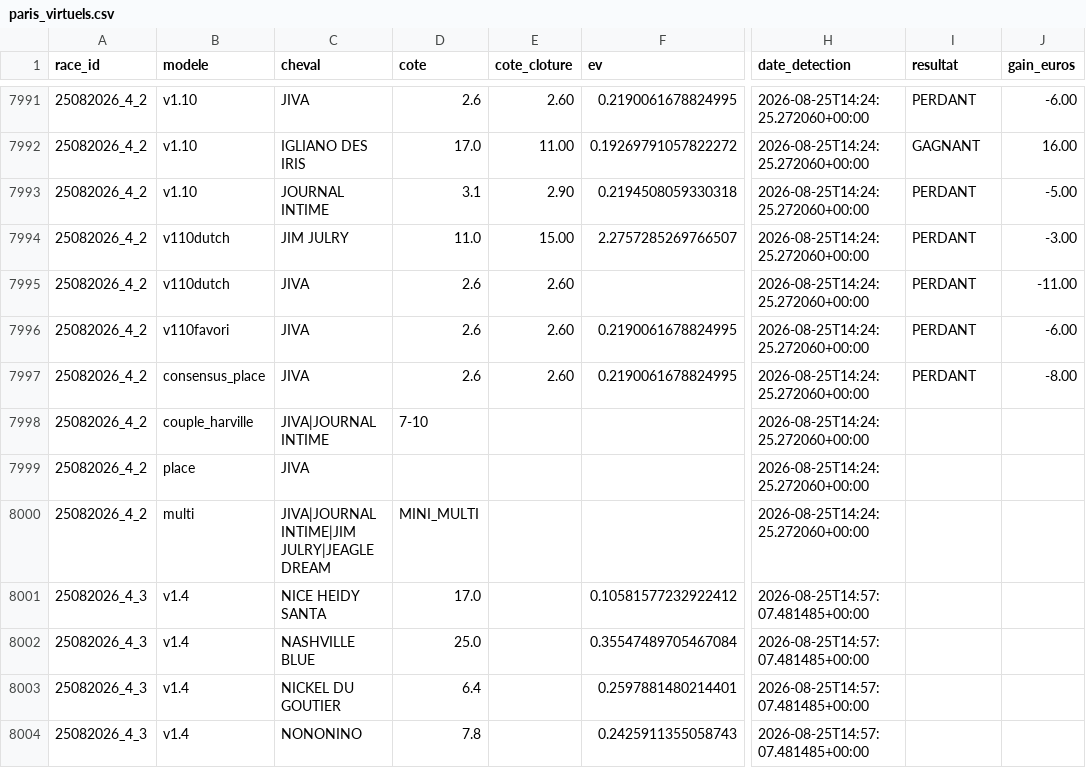
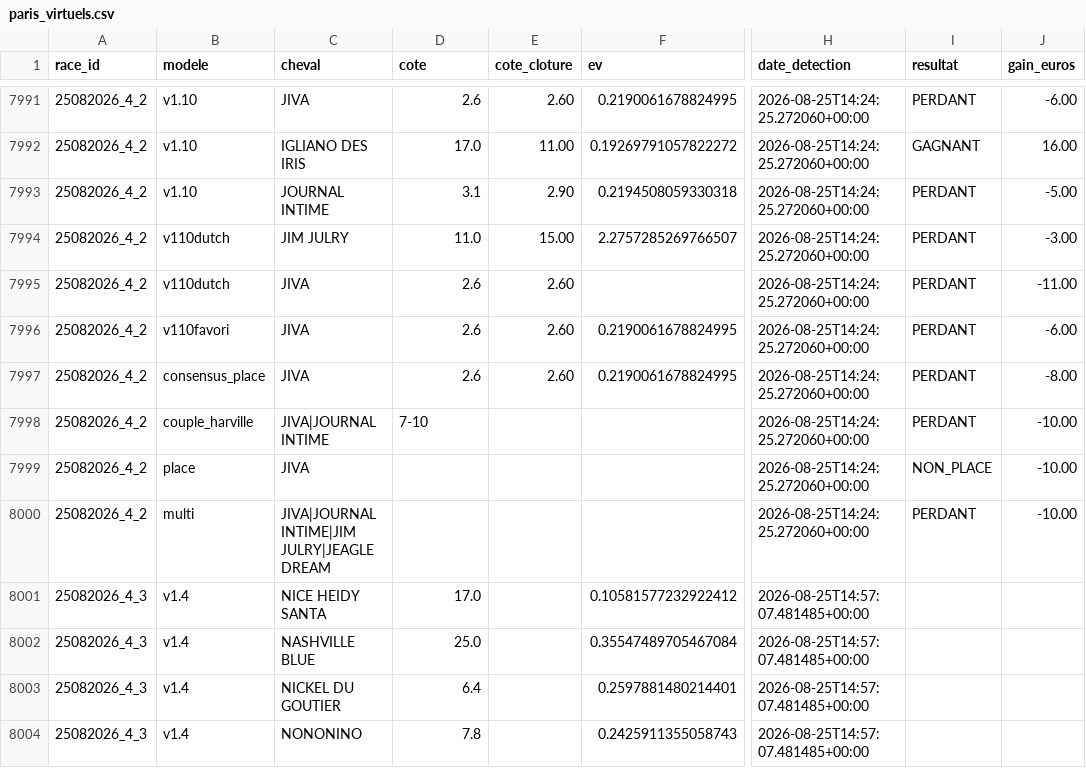
Before and after one commit to Falcon78ux/pmu-paper-trading, a CSV file: paris_virtuels.csv, drawn as a sheet; only a part is shown, gaps mark what is left out; the diff names each change by its address in the sheet, - before the commit and + after, or states it on an @@ line.

```diff
--- a/paris_virtuels.csv
+++ b/paris_virtuels.csv
-I7998 (resultat): (empty)
+I7998 (resultat): PERDANT
-J7998:J8000 (gain_euros): (empty)
+J7998:J8000 (gain_euros): -10.00
-I7999 (resultat): (empty)
+I7999 (resultat): NON_PLACE
-D8000 (cote): MINI_MULTI
+D8000 (cote): (empty)
-I8000 (resultat): (empty)
+I8000 (resultat): PERDANT
```
Also changed, not shown: 11 other files.
